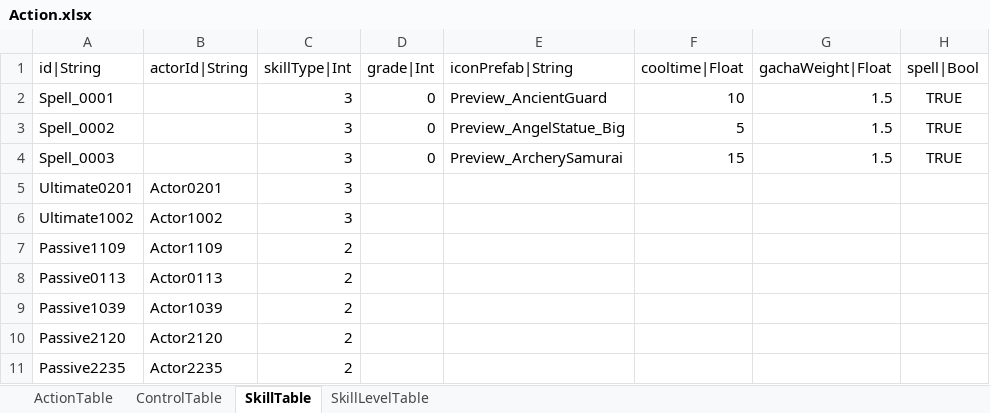
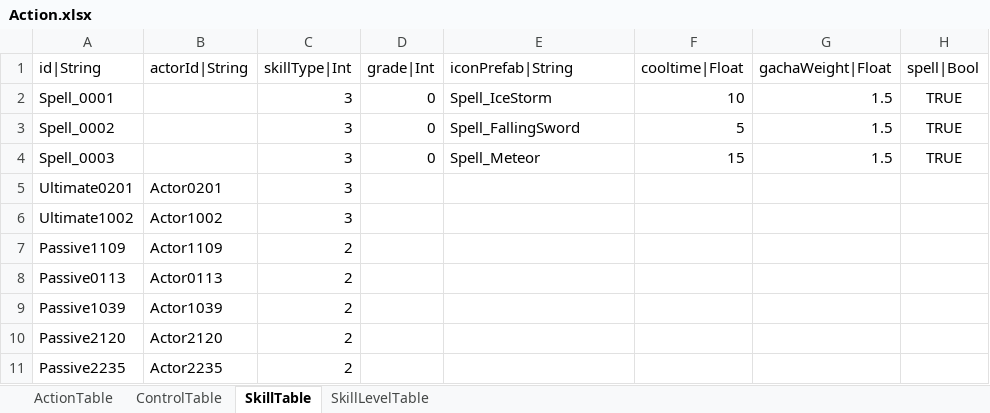
Before and after one commit to hayannal/ProjectNameless, an Excel workbook: Excel/Action.xlsx, sheet SkillTable, drawn as a sheet; only a part is shown; values as stored, in another font and other column widths than the file's, no borders; the diff names each change by its address in the sheet, - before the commit and + after, or states it on an @@ line.

Commit message:
UI 폴더에 Skill 폴더 만들고 아트 이미지 추가 및 엑셀만 아이콘 데이터 적용

```diff
--- a/Excel/Action.xlsx (sheet SkillTable)
+++ b/Excel/Action.xlsx (sheet SkillTable)
-E2 (iconPrefab|String): Preview_AncientGuard
+E2 (iconPrefab|String): Spell_IceStorm
-E3 (iconPrefab|String): Preview_AngelStatue_Big
+E3 (iconPrefab|String): Spell_FallingSword
-E4 (iconPrefab|String): Preview_ArcherySamurai
+E4 (iconPrefab|String): Spell_Meteor
```
Also changed, not shown: 13 other files.
